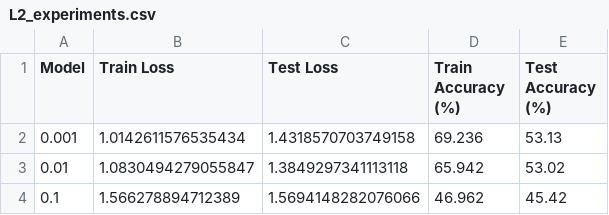
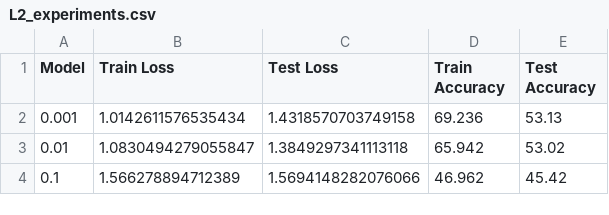
Before and after one commit to KevinM321/DL_A1, a CSV file: results/data/L2_experiments.csv, drawn as a sheet.

```diff
--- a/results/data/L2_experiments.csv
+++ b/results/data/L2_experiments.csv
@@ -1,2 +1,2 @@
-Model,Train Loss,Test Loss,Train Accuracy (%),Test Accuracy (%)
+Model,Train Loss,Test Loss,Train Accuracy,Test Accuracy
 0.001,1.0142611576535434,1.4318570703749158,69.236,53.13
```
Also changed, not shown: results/data/ablation_experiments.csv, results/data/activation_experiments.csv, 12 other files.
